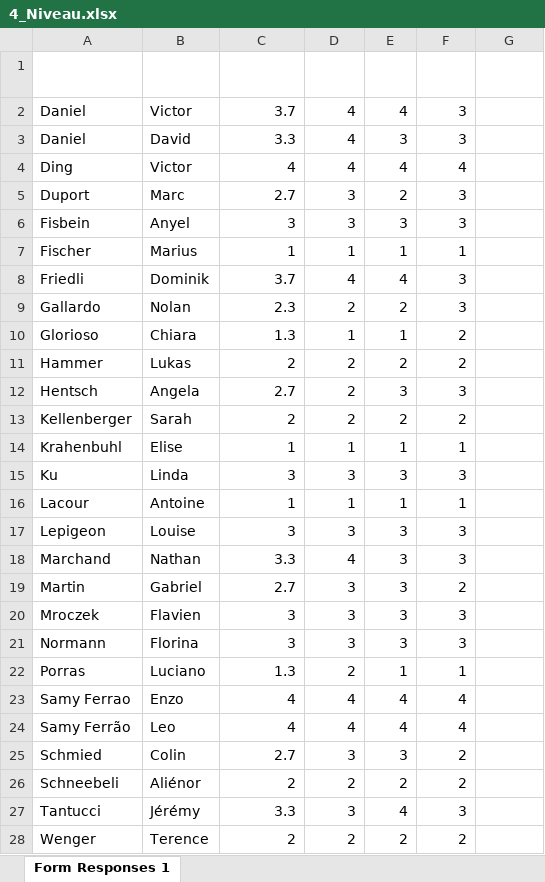
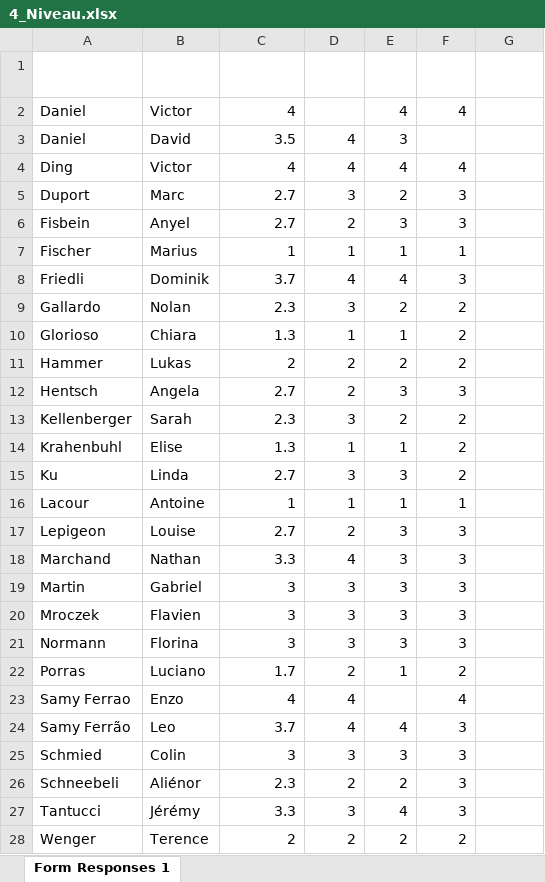
Before and after one commit to VictorD92/matchmaking, an Excel workbook: 4_Niveau.xlsx, sheet Form Responses 1, drawn as a sheet; only a part is shown; values as stored, in another font and other column widths than the file's, no borders; charts and pictures and table styles not drawn; the diff covers the shown part only; the diff names each change by its address in the sheet, - before the commit and + after, or states it on an @@ line.

```diff
--- a/4_Niveau.xlsx (sheet Form Responses 1)
+++ b/4_Niveau.xlsx (sheet Form Responses 1)
-C2 (Niveau moyenné): 3.7
+C2 (Niveau moyenné): 4
-D2 (Victor): 4
+D2 (Victor): (empty)
-F2 (David): 3
+F2 (David): 4
-C3 (Niveau moyenné): 3.3
+C3 (Niveau moyenné): 3.5
-F3 (David): 3
+F3 (David): (empty)
-C6 (Niveau moyenné): 3
+C6 (Niveau moyenné): 2.7
-D6 (Victor): 3
+D6 (Victor): 2
-D9 (Victor): 2
+D9 (Victor): 3
-F9 (David): 3
+F9 (David): 2
-C13 (Niveau moyenné): 2
+C13 (Niveau moyenné): 2.3
-D13 (Victor): 2
+D13 (Victor): 3
-C14 (Niveau moyenné): 1
+C14 (Niveau moyenné): 1.3
-F14 (David): 1
+F14 (David): 2
-C15 (Niveau moyenné): 3
+C15 (Niveau moyenné): 2.7
-F15 (David): 3
+F15 (David): 2
-C17 (Niveau moyenné): 3
+C17 (Niveau moyenné): 2.7
-D17 (Victor): 3
+D17 (Victor): 2
-C19 (Niveau moyenné): 2.7
+C19 (Niveau moyenné): 3
-F19 (David): 2
+F19 (David): 3
-C22 (Niveau moyenné): 1.3
+C22 (Niveau moyenné): 1.7
-F22 (David): 1
+F22 (David): 2
-E23 (Enzo): 4
+E23 (Enzo): (empty)
-C24 (Niveau moyenné): 4
+C24 (Niveau moyenné): 3.7
-F24 (David): 4
+F24 (David): 3
-C25 (Niveau moyenné): 2.7
+C25 (Niveau moyenné): 3
-F25:F26 (David): 2
+F25:F26 (David): 3
-C26 (Niveau moyenné): 2
+C26 (Niveau moyenné): 2.3
```
Also changed, not shown: 6 edited cells elsewhere in this sheet, charts or pictures, 2 other files.
